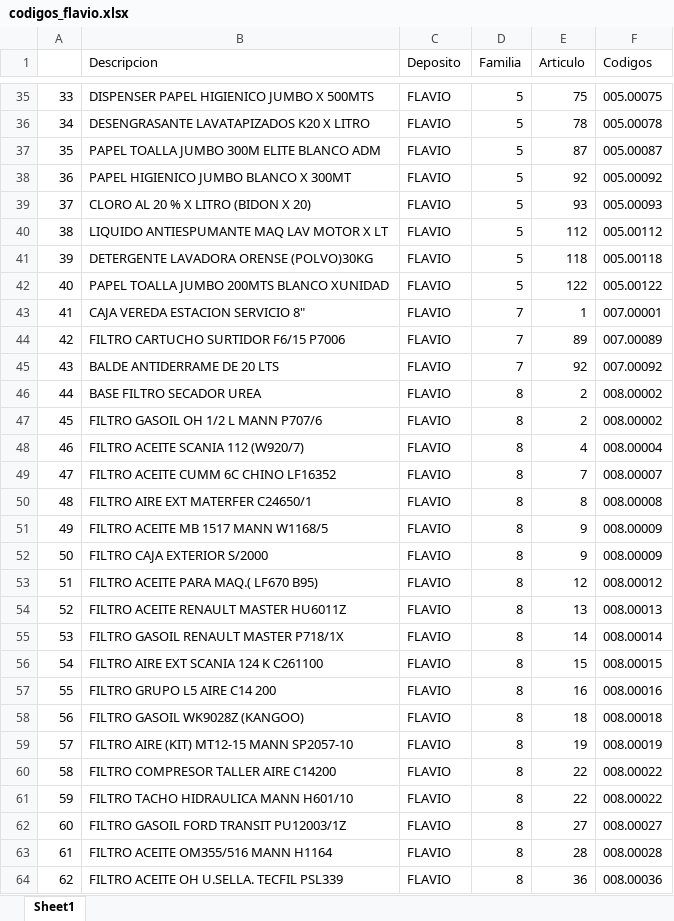
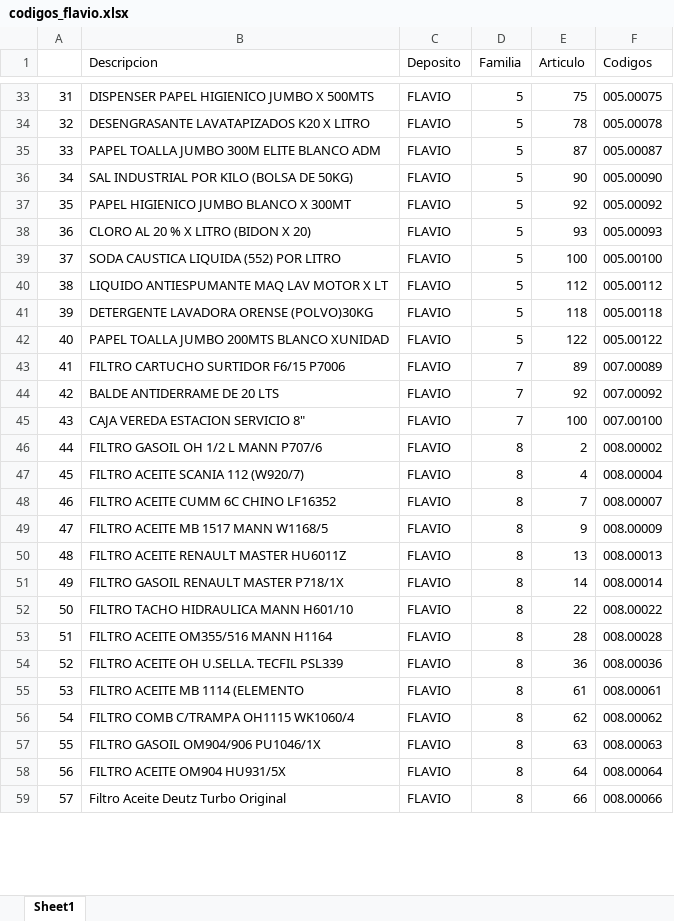
Before and after one commit to Amarin38/pedidos_parser, an Excel workbook: codigos/codigos_flavio.xlsx, sheet Sheet1, drawn as a sheet; only a part is shown, gaps mark what is left out; the shorter side is filled out with more unchanged rows; values as stored, in another font and other column widths than the file's, no borders; removed rows and columns are numbered as before the commit, all else as after; the diff covers the shown part only; the diff names each change by its address in the sheet, - before the commit and + after, or states it on an @@ line.

```diff
--- a/codigos/codigos_flavio.xlsx (sheet Sheet1)
+++ b/codigos/codigos_flavio.xlsx (sheet Sheet1)
@@ column A renumbered from row 2 down @@
+row 36: 34 | SAL INDUSTRIAL POR KILO (BOLSA DE 50KG) | FLAVIO | 5 | 90 | 005.00090
+row 39: 37 | SODA CAUSTICA LIQUIDA (552) POR LITRO | FLAVIO | 5 | 100 | 005.00100
-row 43: 41 | CAJA VEREDA ESTACION SERVICIO 8" | FLAVIO | 7 | 1 | 007.00001
-row 46: 44 | BASE FILTRO SECADOR UREA | FLAVIO | 8 | 2 | 008.00002
+row 45: 43 | CAJA VEREDA ESTACION SERVICIO 8" | FLAVIO | 7 | 100 | 007.00100
-row 50: 48 | FILTRO AIRE EXT MATERFER C24650/1 | FLAVIO | 8 | 8 | 008.00008
-row 52: 50 | FILTRO CAJA EXTERIOR S/2000 | FLAVIO | 8 | 9 | 008.00009
-row 53: 51 | FILTRO ACEITE PARA MAQ.( LF670 B95) | FLAVIO | 8 | 12 | 008.00012
-row 56: 54 | FILTRO AIRE EXT SCANIA 124 K C261100 | FLAVIO | 8 | 15 | 008.00015
-row 57: 55 | FILTRO GRUPO L5 AIRE C14 200 | FLAVIO | 8 | 16 | 008.00016
-row 58: 56 | FILTRO GASOIL WK9028Z (KANGOO) | FLAVIO | 8 | 18 | 008.00018
-row 59: 57 | FILTRO AIRE (KIT) MT12-15 MANN SP2057-10 | FLAVIO | 8 | 19 | 008.00019
-row 60: 58 | FILTRO COMPRESOR TALLER AIRE C14200 | FLAVIO | 8 | 22 | 008.00022
-row 62: 60 | FILTRO GASOIL FORD TRANSIT PU12003/1Z | FLAVIO | 8 | 27 | 008.00027
```
Also changed, not shown: 78 added rows, 63 removed rows and 6 edited cells elsewhere in this sheet, codigos/codigos_oficina.xlsx, codigos/codigos_ropa.xlsx, 9 other files.
